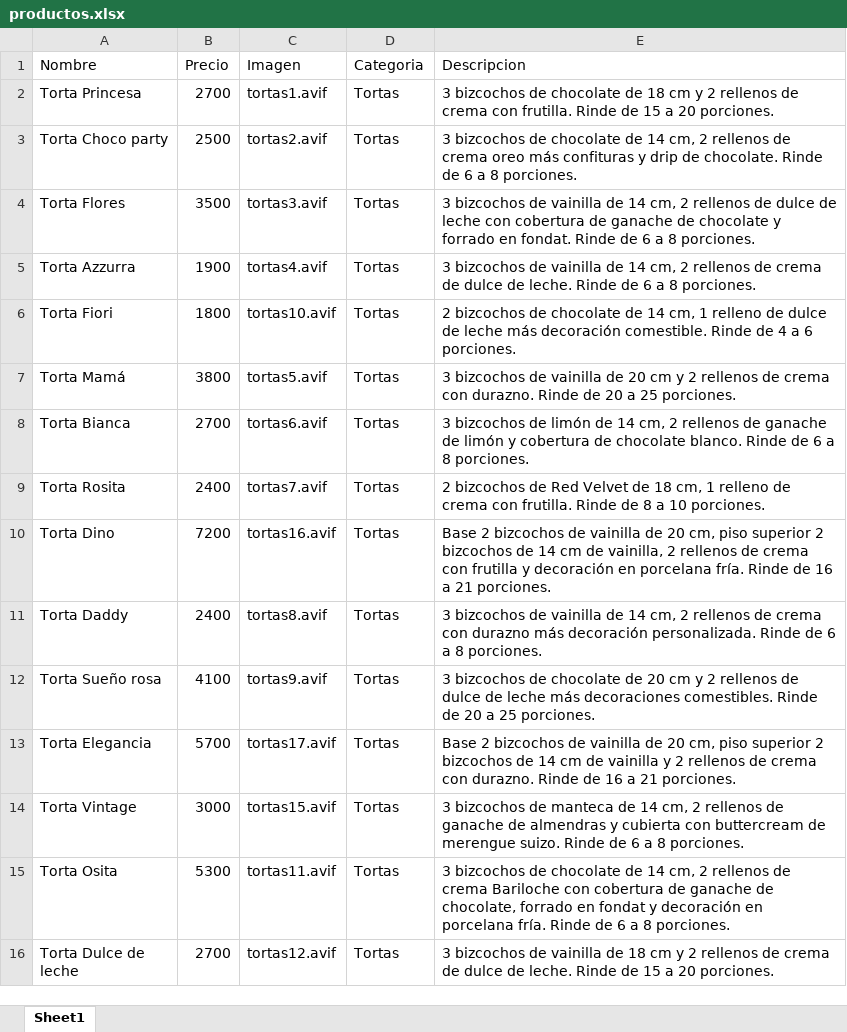
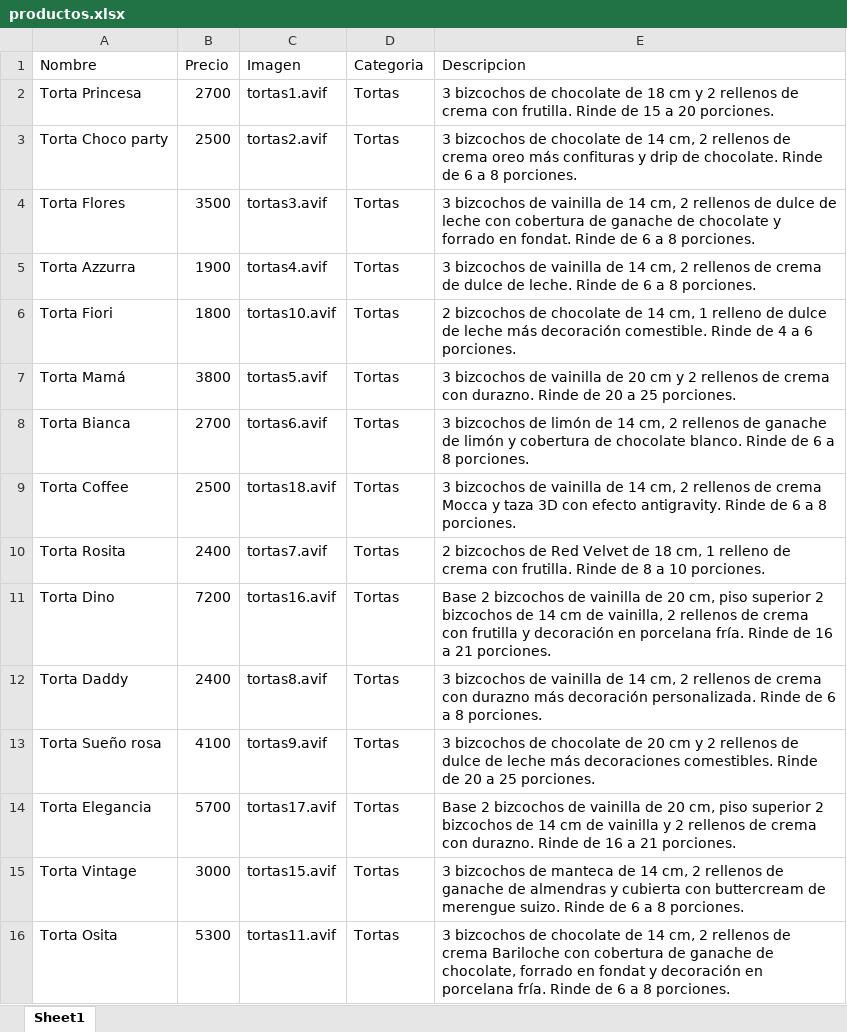
Before and after one commit to Deerclops99/sweetyani-react, an Excel workbook: public/data/productos.xlsx, sheet Sheet1, drawn as a sheet; only a part is shown; the shorter side is filled out with more unchanged rows; values as stored, in another font and other column widths than the file's, no borders; the diff names each change by its address in the sheet, - before the commit and + after, or states it on an @@ line.

Commit message:
torta coffee

```diff
--- a/public/data/productos.xlsx (sheet Sheet1)
+++ b/public/data/productos.xlsx (sheet Sheet1)
+row 9: Torta Coffee | 2500 | tortas18.avif | Tortas | 3 bizcochos de vainilla de 14 cm, 2 rellenos de crema Mocca y taza 3D con efecto antigravity. Rinde de 6 a 8 porciones.
```
Also changed, not shown: 1 other file.
